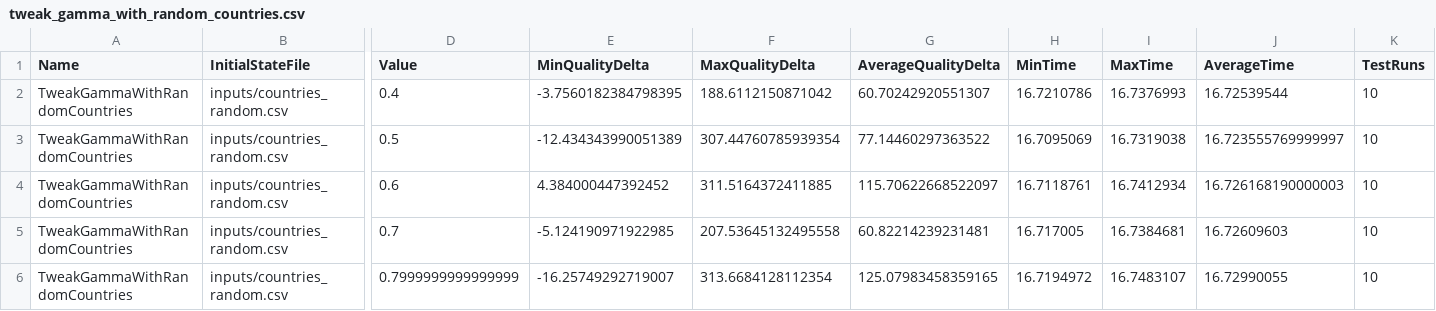
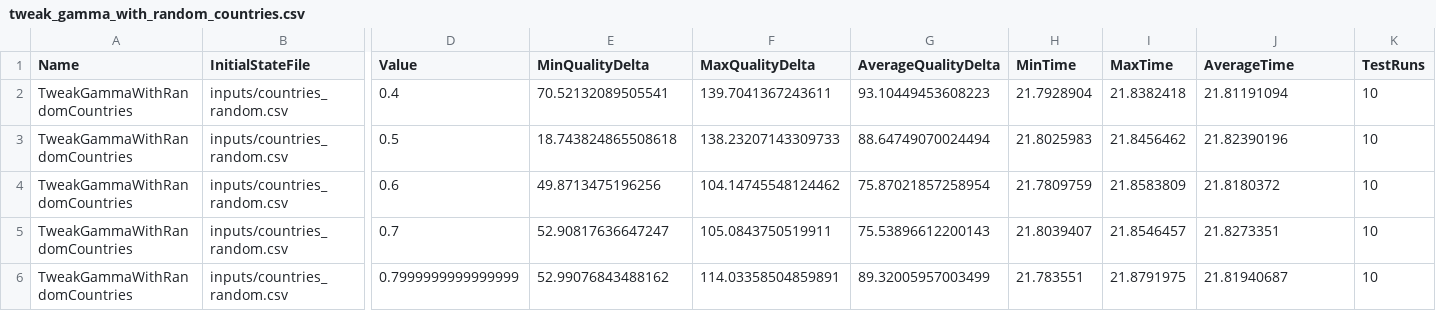
Before and after one commit to jdunn-git/Virtual-Country-Simulator, a CSV file: test_outputs/tweak_gamma_with_random_countries.csv, drawn as a sheet; only a part is shown, gaps mark what is left out; the diff covers the shown part only; the diff names each change by its address in the sheet, - before the commit and + after, or states it on an @@ line.

```diff
--- a/test_outputs/tweak_gamma_with_random_countries.csv
+++ b/test_outputs/tweak_gamma_with_random_countries.csv
-E2 (MinQualityDelta): -3.7560182384798395
+E2 (MinQualityDelta): 70.52132089505541
-F2 (MaxQualityDelta): 188.6112150871042
+F2 (MaxQualityDelta): 139.7041367243611
-G2 (AverageQualityDelta): 60.70242920551307
+G2 (AverageQualityDelta): 93.10449453608223
-H2 (MinTime): 16.7210786
+H2 (MinTime): 21.7928904
-I2 (MaxTime): 16.7376993
+I2 (MaxTime): 21.8382418
-J2 (AverageTime): 16.72539544
+J2 (AverageTime): 21.81191094
-E3 (MinQualityDelta): -12.434343990051389
+E3 (MinQualityDelta): 18.743824865508618
-F3 (MaxQualityDelta): 307.44760785939354
+F3 (MaxQualityDelta): 138.23207143309733
-G3 (AverageQualityDelta): 77.14460297363522
+G3 (AverageQualityDelta): 88.64749070024494
-H3 (MinTime): 16.7095069
+H3 (MinTime): 21.8025983
-I3 (MaxTime): 16.7319038
+I3 (MaxTime): 21.8456462
-J3 (AverageTime): 16.723555769999997
+J3 (AverageTime): 21.82390196
-E4 (MinQualityDelta): 4.384000447392452
+E4 (MinQualityDelta): 49.8713475196256
-F4 (MaxQualityDelta): 311.5164372411885
+F4 (MaxQualityDelta): 104.14745548124462
-G4 (AverageQualityDelta): 115.70622668522097
+G4 (AverageQualityDelta): 75.87021857258954
-H4 (MinTime): 16.7118761
+H4 (MinTime): 21.7809759
-I4 (MaxTime): 16.7412934
+I4 (MaxTime): 21.8583809
-J4 (AverageTime): 16.726168190000003
+J4 (AverageTime): 21.8180372
-E5 (MinQualityDelta): -5.124190971922985
+E5 (MinQualityDelta): 52.90817636647247
-F5 (MaxQualityDelta): 207.53645132495558
+F5 (MaxQualityDelta): 105.0843750519911
-G5 (AverageQualityDelta): 60.82214239231481
+G5 (AverageQualityDelta): 75.53896612200143
-H5 (MinTime): 16.717005
+H5 (MinTime): 21.8039407
-I5 (MaxTime): 16.7384681
+I5 (MaxTime): 21.8546457
-J5 (AverageTime): 16.72609603
+J5 (AverageTime): 21.8273351
-E6 (MinQualityDelta): -16.25749292719007
+E6 (MinQualityDelta): 52.99076843488162
-F6 (MaxQualityDelta): 313.6684128112354
+F6 (MaxQualityDelta): 114.03358504859891
-G6 (AverageQualityDelta): 125.07983458359165
+G6 (AverageQualityDelta): 89.32005957003499
-H6 (MinTime): 16.7194972
+H6 (MinTime): 21.783551
-I6 (MaxTime): 16.7483107
+I6 (MaxTime): 21.8791975
-J6 (AverageTime): 16.72990055
+J6 (AverageTime): 21.81940687
```
Also changed, not shown: 12 edited cells elsewhere in this file, test_outputs/tweak_gamma_with_imbalanced_countries.csv, test_outputs/tweak_max_depth_with_balanced_countries.csv, 29 other files.
